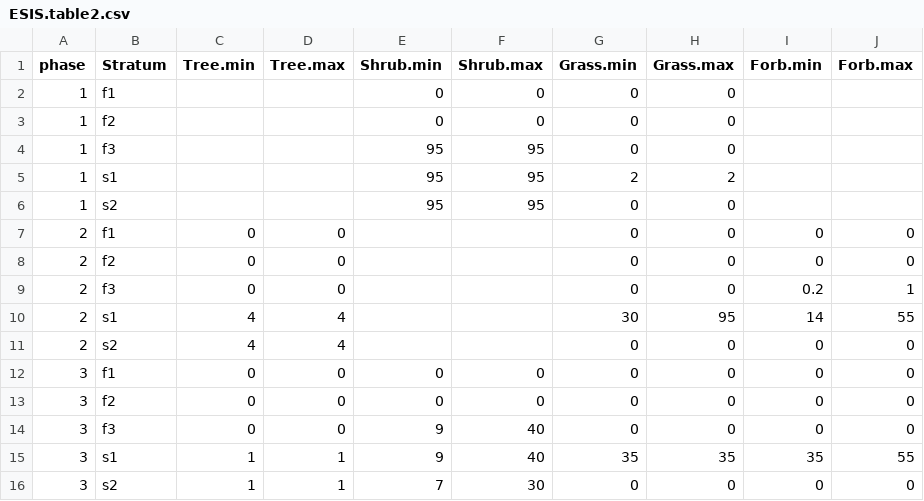
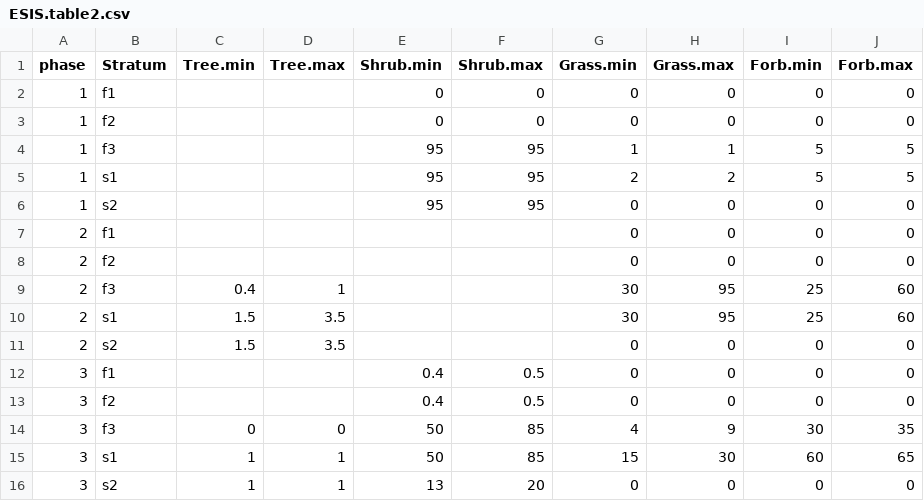
Before and after one commit to phytoclast/match_pedon_site, a CSV file: output/ESIS.table2.csv, drawn as a sheet; only a part is shown; the diff covers the shown part only.

```diff
--- a/output/ESIS.table2.csv
+++ b/output/ESIS.table2.csv
@@ -1,16 +1,16 @@
 "phase","Stratum","Tree.min","Tree.max","Shrub.min","Shrub.max","Grass.min","Grass.max","Forb.min","Forb.max"
-"1","f1",,,0,0,0,0,,
-"1","f2",,,0,0,0,0,,
-"1","f3",,,95,95,0,0,,
-"1","s1",,,95,95,2,2,,
-"1","s2",,,95,95,0,0,,
-"2","f1",0,0,,,0,0,0,0
-"2","f2",0,0,,,0,0,0,0
-"2","f3",0,0,,,0,0,0.2,1
-"2","s1",4,4,,,30,95,14,55
-"2","s2",4,4,,,0,0,0,0
-"3","f1",0,0,0,0,0,0,0,0
-"3","f2",0,0,0,0,0,0,0,0
-"3","f3",0,0,9,40,0,0,0,0
-"3","s1",1,1,9,40,35,35,35,55
-"3","s2",1,1,7,30,0,0,0,0
+"1","f1",,,0,0,0,0,0,0
+"1","f2",,,0,0,0,0,0,0
+"1","f3",,,95,95,1,1,5,5
+"1","s1",,,95,95,2,2,5,5
+"1","s2",,,95,95,0,0,0,0
+"2","f1",,,,,0,0,0,0
+"2","f2",,,,,0,0,0,0
+"2","f3",0.4,1,,,30,95,25,60
+"2","s1",1.5,3.5,,,30,95,25,60
+"2","s2",1.5,3.5,,,0,0,0,0
+"3","f1",,,0.4,0.5,0,0,0,0
+"3","f2",,,0.4,0.5,0,0,0,0
+"3","f3",0,0,50,85,4,9,30,35
+"3","s1",1,1,50,85,15,30,60,65
+"3","s2",1,1,13,20,0,0,0,0
```
Also changed, not shown: 3 added rows, 3 removed rows and 77 edited cells elsewhere in this file, output/ESIS.table.csv, output/Forest.Overstory.csv, 9 other files.
